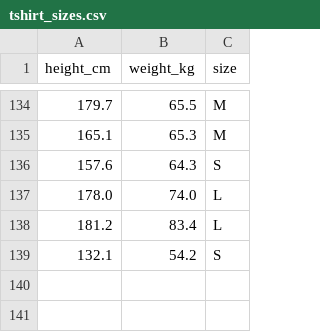
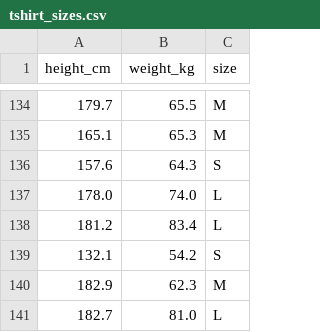
Before and after one commit to madhavvmaster/Machine-Learning-Projects, a CSV file: Tshirt Size Prediction/tshirt_sizes.csv, drawn as a sheet; only a part is shown, gaps mark what is left out.

Commit message:
Adding GUI to Tshirt Size Prediction

```diff
--- a/Tshirt Size Prediction/tshirt_sizes.csv
+++ b/Tshirt Size Prediction/tshirt_sizes.csv
@@ -139 +139,3 @@ height_cm,weight_kg,size
 132.1,54.2,S
+182.9,62.3,M
+182.7,81.0,L
```
Also changed, not shown: 2 other files.
